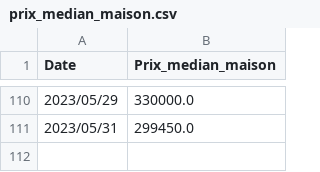
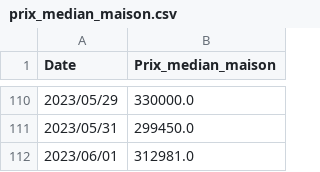
Before and after one commit to GJulienC/Projet_data_perso, a CSV file: calcul_median/prix_median_maison.csv, drawn as a sheet; only a part is shown, gaps mark what is left out.

```diff
--- a/calcul_median/prix_median_maison.csv
+++ b/calcul_median/prix_median_maison.csv
@@ -111 +111,2 @@ Date,Prix_median_maison
 2023/05/31,299450.0
+2023/06/01,312981.0
```
Also changed, not shown: calcul_median/calcul_median.csv, rendu_csv/immo_figaro.csv, 2 other files.
